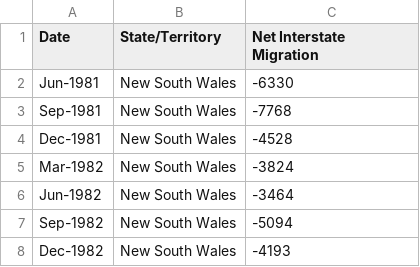
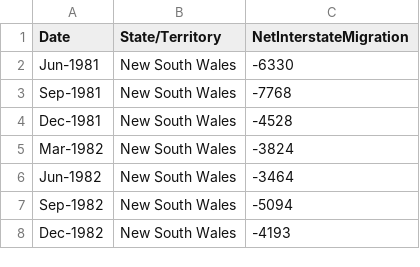
Before and after one commit to twuu0064/3179, a CSV file: data/interstate_migration.csv, drawn as a sheet; only a part is shown.

Commit message:
Update interstate_migration.csv

```diff
--- a/data/interstate_migration.csv
+++ b/data/interstate_migration.csv
@@ -1,2 +1,2 @@
-"Date","State/Territory","Net Interstate Migration"
+"Date","State/Territory","NetInterstateMigration"
 "Jun-1981","New South Wales",-6330
```
